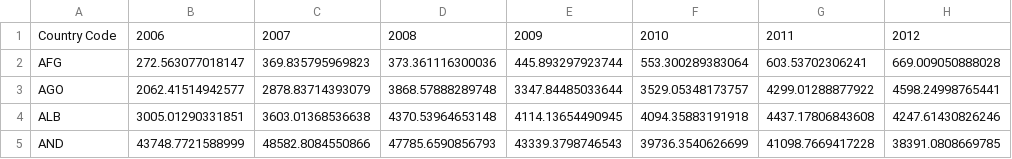
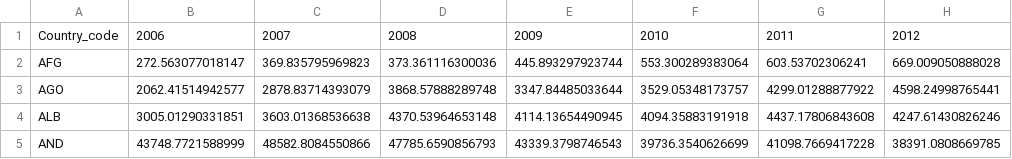
Before and after one commit to Zeynepelabiad/PISA, a CSV file: 1-GDP_Per_Capita.csv, drawn as a sheet; only a part is shown; the diff names each change by its address in the sheet, - before the commit and + after, or states it on an @@ line.

Commit message:
Data Ingestion

```diff
--- a/1-GDP_Per_Capita.csv
+++ b/1-GDP_Per_Capita.csv
-A1: Country Code
+A1: Country_code
```
Also changed, not shown: 2-Population_by_country.csv, 2 other files.
